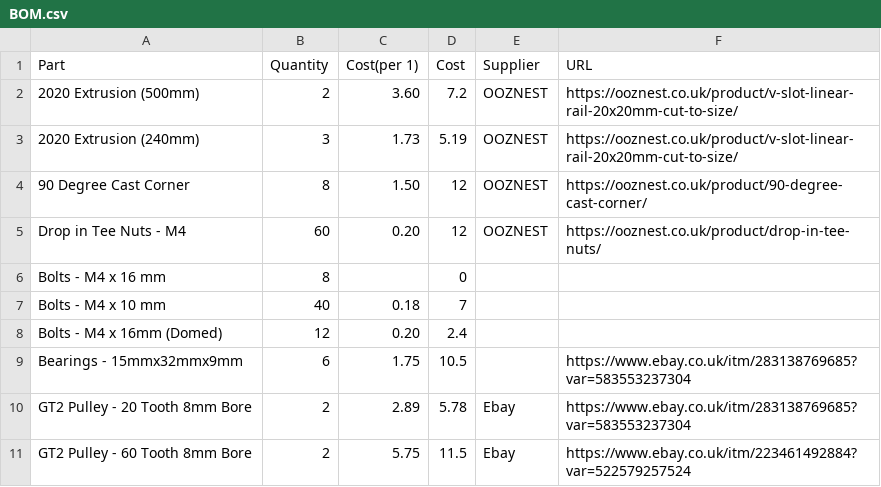
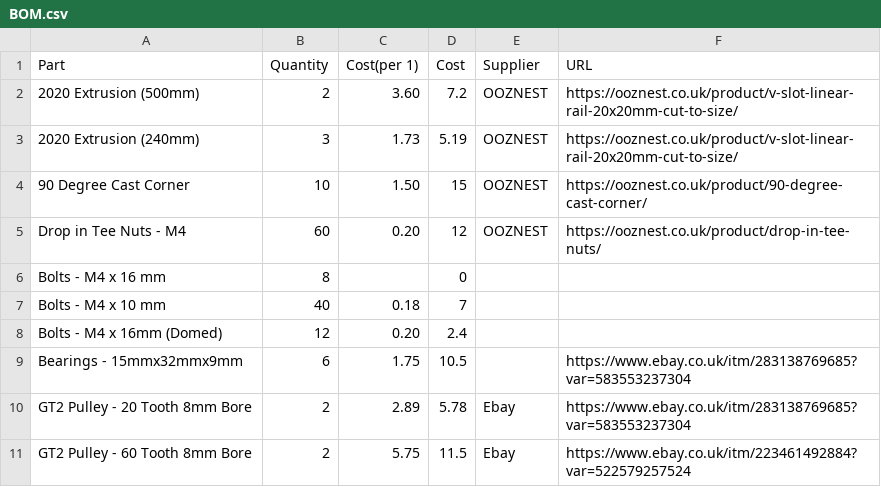
Before and after one commit to LukeDWaller99/MEng-a-boys, a CSV file: BOMs/Conveyer/BOM.csv, drawn as a sheet; only a part is shown.

Commit message:
Update BOM.csv

```diff
--- a/BOMs/Conveyer/BOM.csv
+++ b/BOMs/Conveyer/BOM.csv
@@ -3,3 +3,3 @@ Part,Quantity,Cost(per 1),Cost,Supplier,URL
 2020 Extrusion (240mm),3,1.73,5.19,OOZNEST,https://ooznest.co.uk/product/v-slot-linear-rail-20x20mm-cut-to-size/
-90 Degree Cast Corner,8,1.50,12,OOZNEST,https://ooznest.co.uk/product/90-degree-cast-corner/
+90 Degree Cast Corner,10,1.50,15,OOZNEST,https://ooznest.co.uk/product/90-degree-cast-corner/
 Drop in Tee Nuts - M4,60,0.20,12,OOZNEST,https://ooznest.co.uk/product/drop-in-tee-nuts/
```
